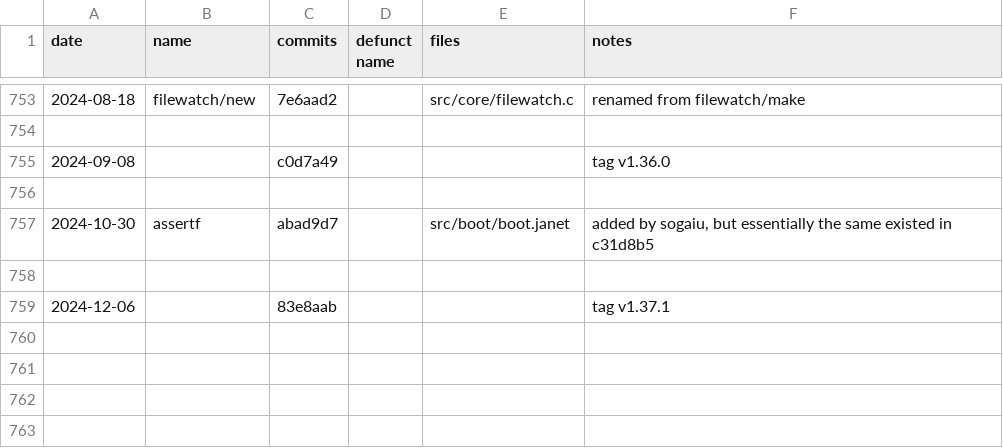
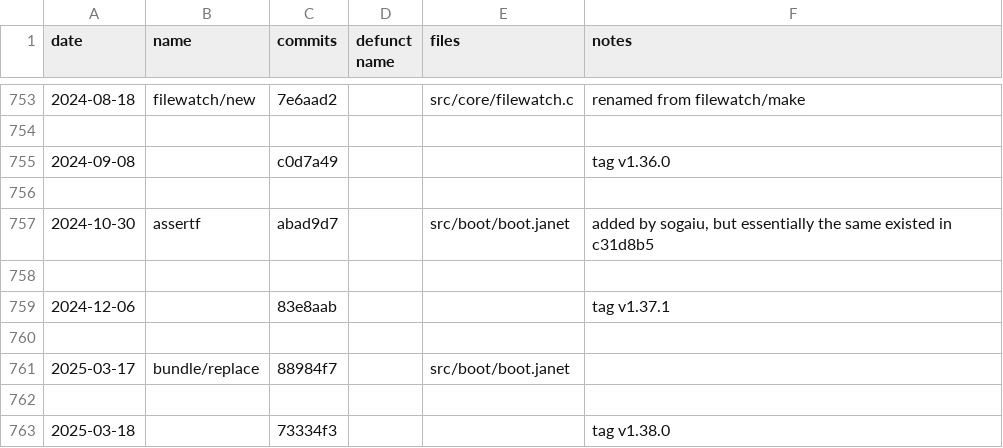
Before and after one commit to sogaiu/janet-examples, a TSV file: doc/history.tsv, drawn as a sheet; only a part is shown, gaps mark what is left out.

Commit message:
Update history.tsv with 1.38.0 info

```diff
--- a/doc/history.tsv
+++ b/doc/history.tsv
@@ -759 +759,5 @@ date	name	commits	defunct name	files	notes
 2024-12-06		83e8aab			tag v1.37.1
+
+2025-03-17	bundle/replace	88984f7		src/boot/boot.janet	
+					
+2025-03-18		73334f3			tag v1.38.0
```
